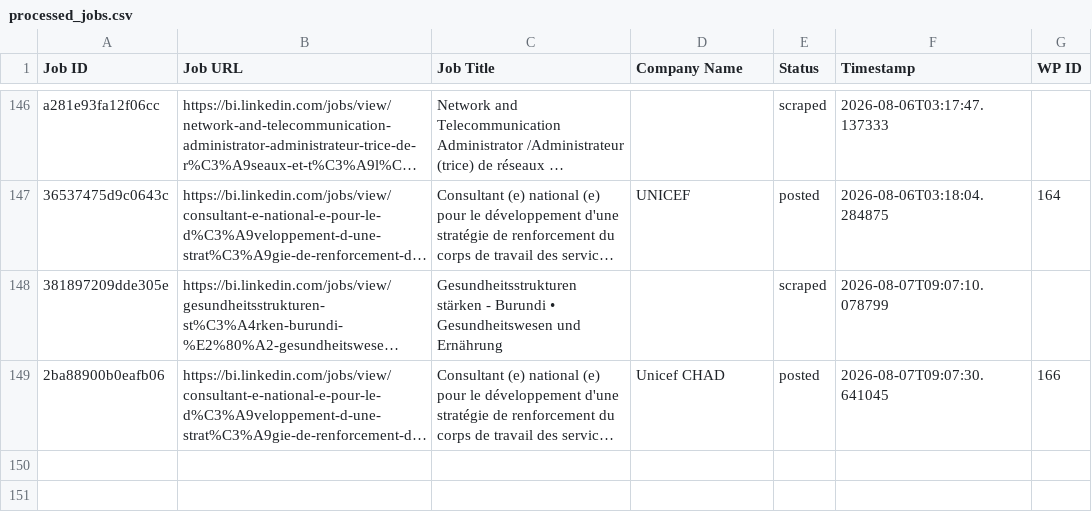
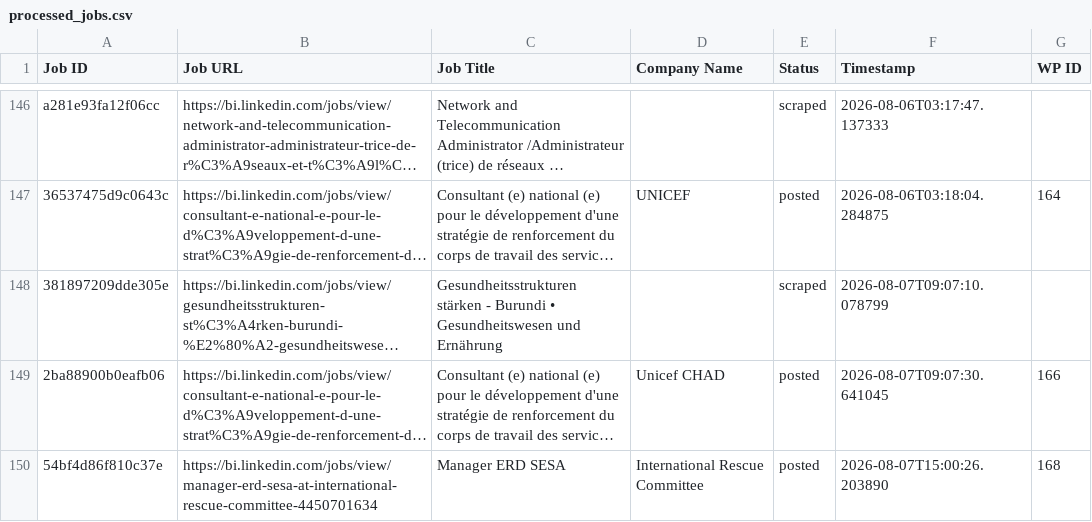
Before and after one commit to innovationinc2000/bi, a CSV file: processed_jobs.csv, drawn as a sheet; only a part is shown, gaps mark what is left out; long unchanged cells end in …; the diff names each change by its address in the sheet, - before the commit and + after, or states it on an @@ line.

```diff
--- a/processed_jobs.csv
+++ b/processed_jobs.csv
+row 150: 54bf4d86f810c37e | https://bi.linkedin.com/jobs/view/manager-erd-sesa-at-international-rescue-committee-4450701634 | Manager ERD SESA | International Rescue Committee | posted | 2026-08-07T15:00:26.203890 | 168
```
